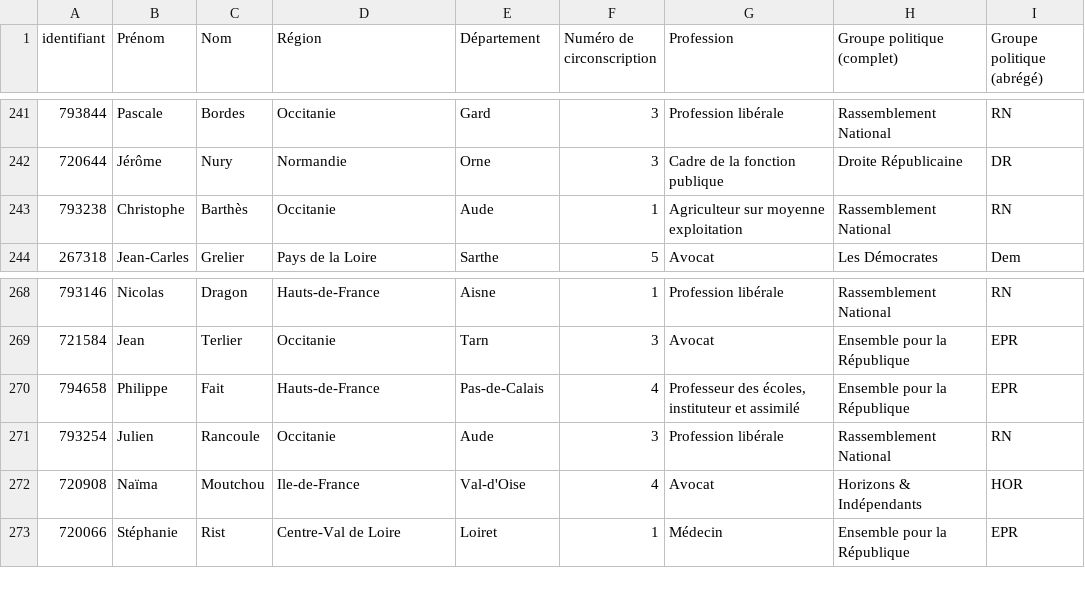
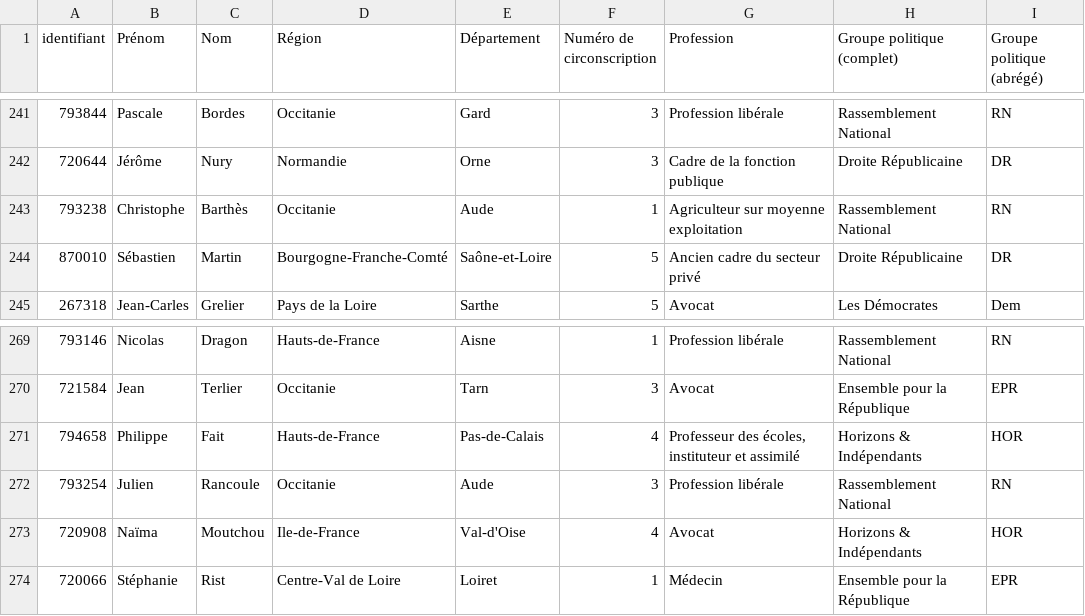
Before and after one commit to FrancoisMB/CollabBot, a CSV file: v3/bdd_deputes.csv, drawn as a sheet; only a part is shown, gaps mark what is left out.

Commit message:
python commit 2025-06-30 00:07:45

```diff
--- a/v3/bdd_deputes.csv
+++ b/v3/bdd_deputes.csv
@@ -243,2 +243,3 @@
 "793238","Christophe","Barthès","Occitanie","Aude","1","Agriculteur sur moyenne exploitation","Rassemblement National","RN"
+"870010","Sébastien","Martin","Bourgogne-Franche-Comté","Saône-et-Loire","5","Ancien cadre du secteur privé","Droite Républicaine","DR"
 "267318","Jean-Carles","Grelier","Pays de la Loire","Sarthe","5","Avocat","Les Démocrates","Dem"
@@ -269,3 +270,3 @@
 "721584","Jean","Terlier","Occitanie","Tarn","3","Avocat","Ensemble pour la République","EPR"
-"794658","Philippe","Fait","Hauts-de-France","Pas-de-Calais","4","Professeur des écoles, instituteur et assimilé","Ensemble pour la République","EPR"
+"794658","Philippe","Fait","Hauts-de-France","Pas-de-Calais","4","Professeur des écoles, instituteur et assimilé","Horizons & Indépendants","HOR"
 "793254","Julien","Rancoule","Occitanie","Aude","3","Profession libérale","Rassemblement National","RN"
```
